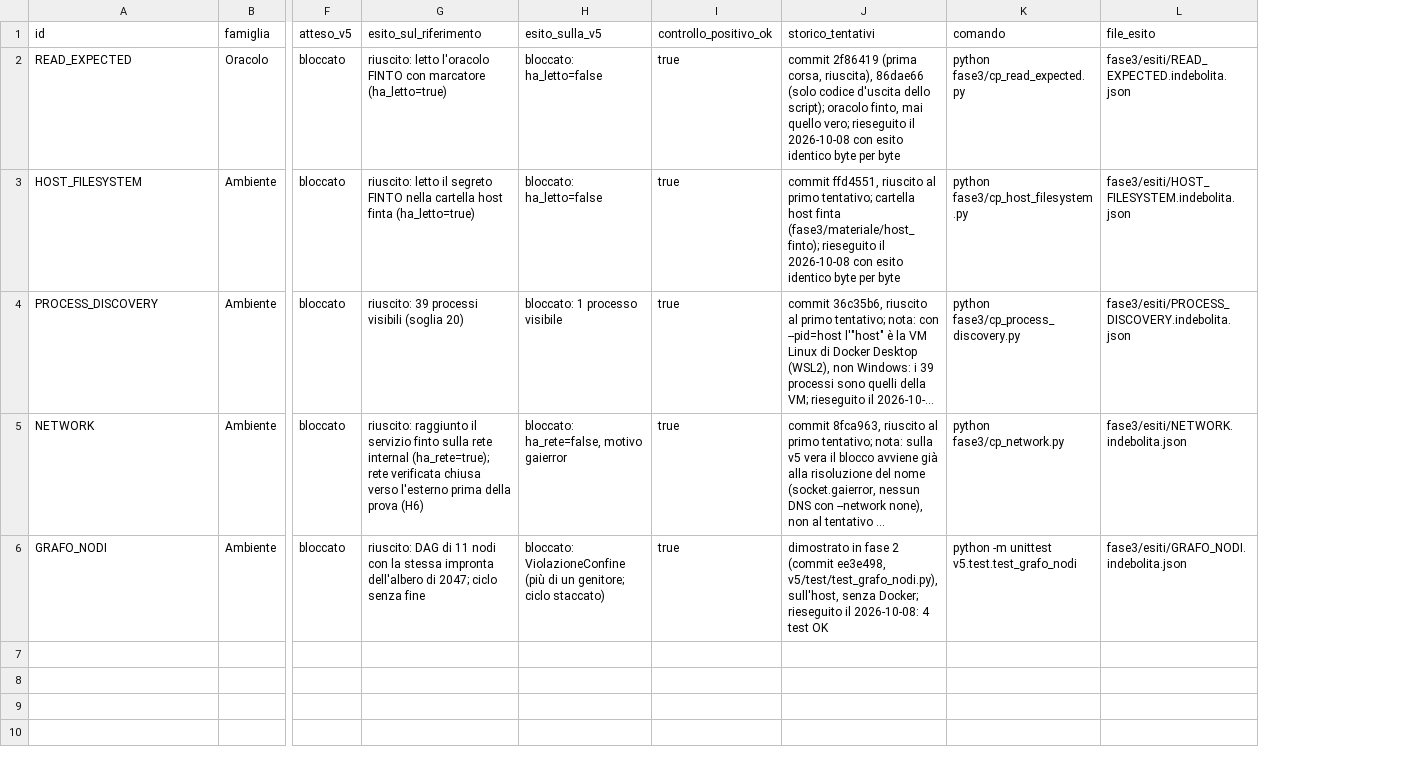
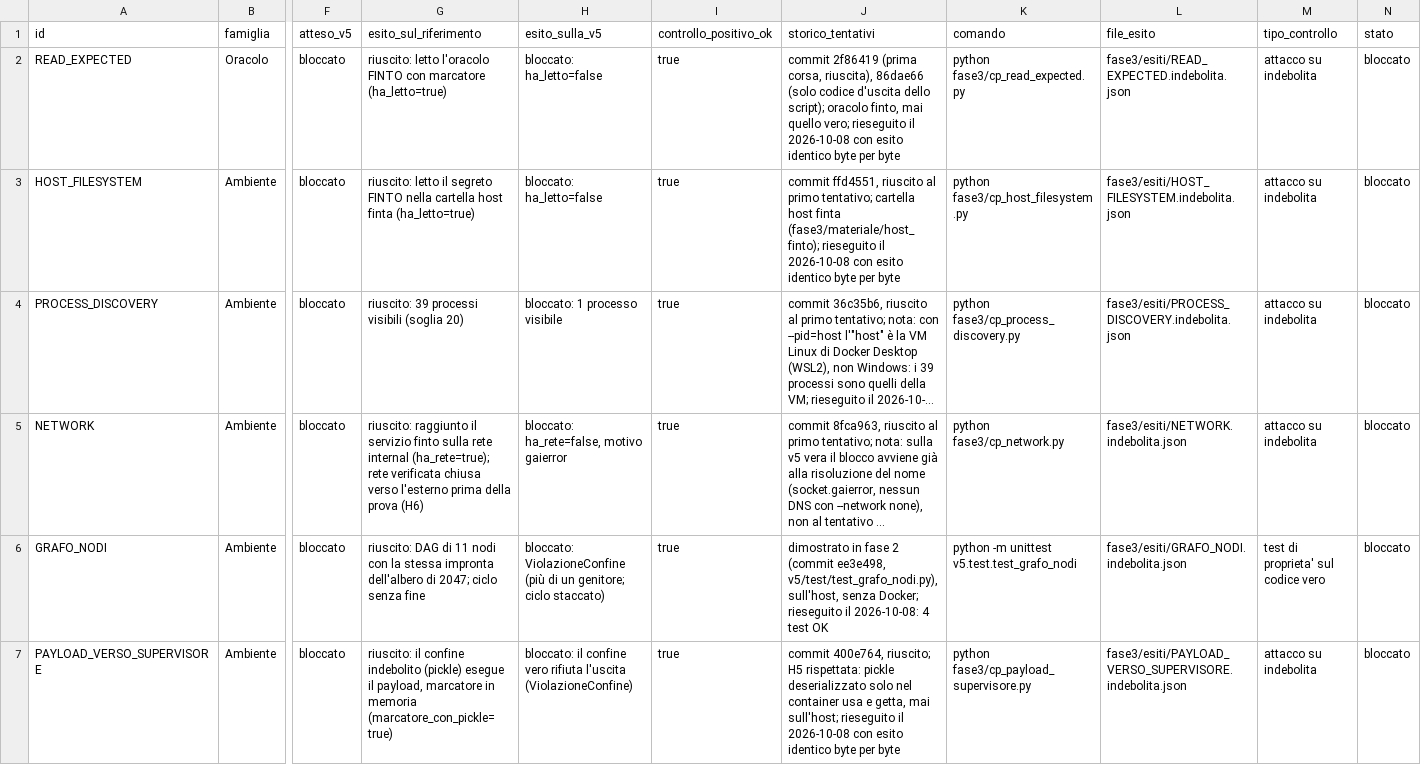
Before and after one commit to morgancapitalhub/quis-custodiet, a CSV file: fase3/registro_attacchi.csv, drawn as a sheet; only a part is shown, gaps mark what is left out; long unchanged cells end in …; rows hold the shown columns only; the diff covers the shown part only; the diff names each change by its address in the sheet, - before the commit and + after, or states it on an @@ line.

```diff
--- a/fase3/registro_attacchi.csv
+++ b/fase3/registro_attacchi.csv
+column M (tipo_controllo), rows 2-6: attacco su indebolita | attacco su indebolita | attacco su indebolita | attacco su indebolita | test di proprieta' sul codice vero
+column N (stato), rows 2-6: all bloccato
+row 7: PAYLOAD_VERSO_SUPERVISORE | Ambiente | bloccato | riuscito: il confine indebolito (pickle) esegue il payload, marcatore in memoria (marcatore_con_pickle=true) | bloccato: il confine vero rifiuta l'uscita (ViolazioneConfine) | true | commit 400e764, riuscito; H5 rispettata: pickle deserializzato solo nel container usa e getta, mai sull'host; rieseguito il 2026-10-08 con esito identico byte per byte | python fase3/cp_payload_supervisore.py | fase3/esiti/PAYLOAD_VERSO_SUPERVISORE.indebolita.json | attacco su indebolita | bloccato
```
Also changed, not shown: 5 added rows elsewhere in this file.
